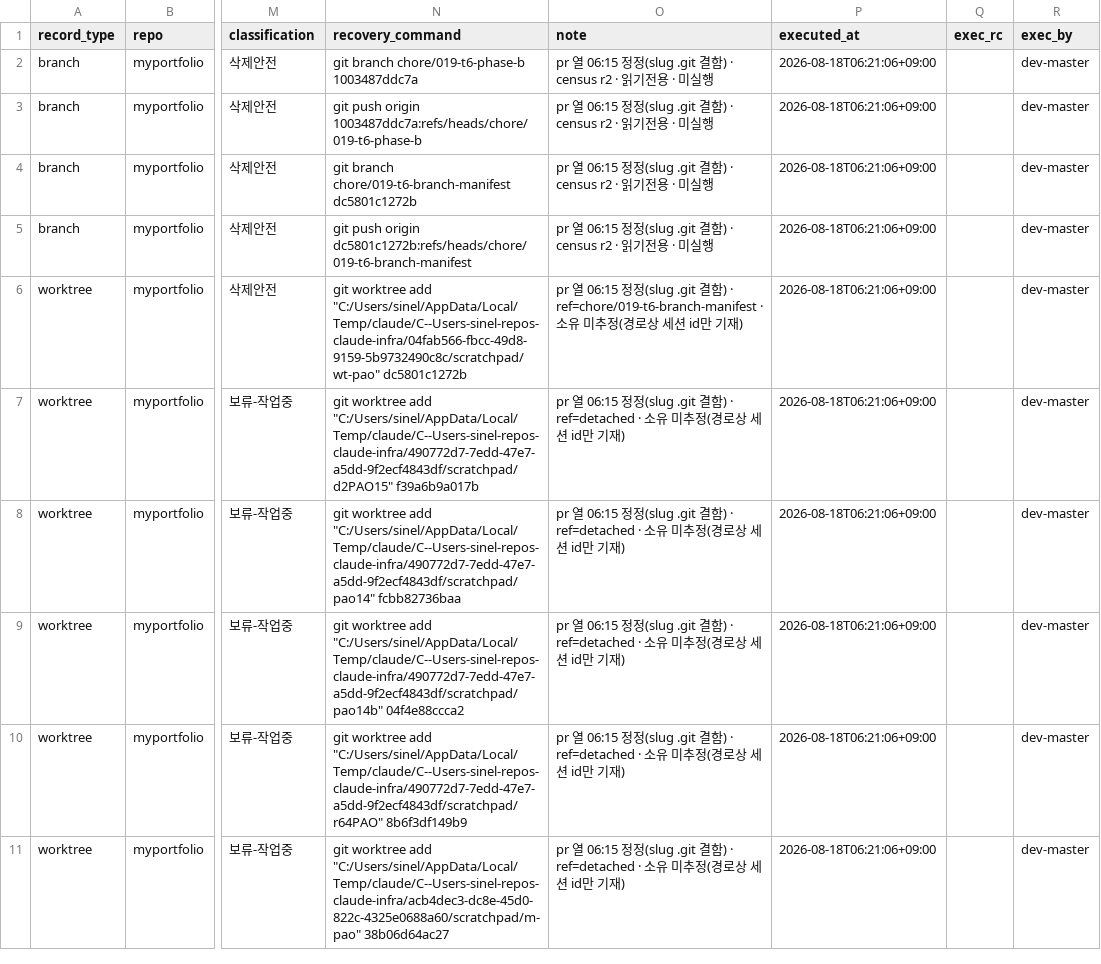
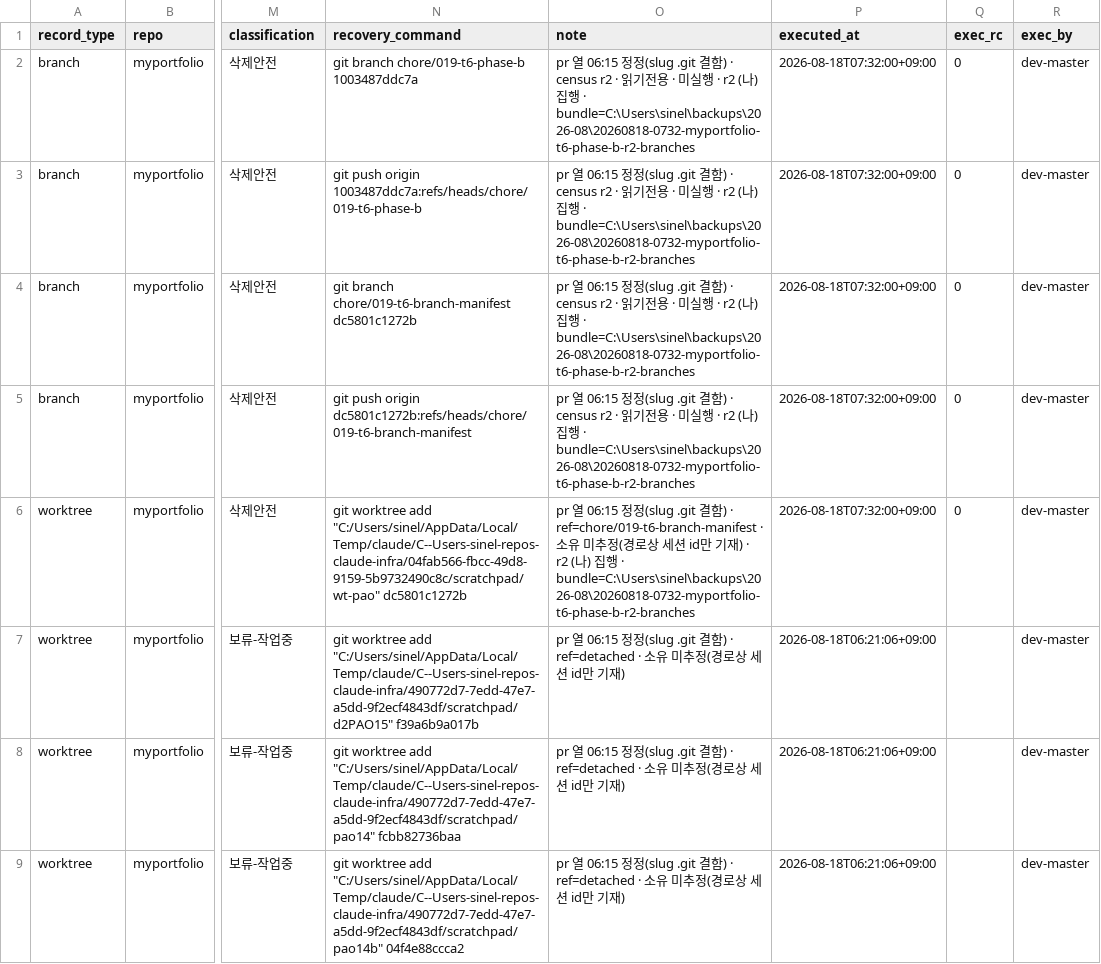
Before and after one commit to sinelym-creator/myportfolio, a TSV file: ops/branch-cleanup/20260818-myportfolio-t6-branches-r2.tsv, drawn as a sheet; only a part is shown, gaps mark what is left out; the shorter side is filled out with more unchanged rows; the diff names each change by its address in the sheet, - before the commit and + after, or states it on an @@ line.

Commit message:
chore(019-t6): log r2 phase B execution into the branch census
executed_at / exec_rc / exec_by filled for the rows executed under the
approved (na) scope; note appended, every other column left as it was.
Unowned clean worktree rows keep their classification and only gain a
note that they were held back for the next census.

backup: C:\Users\sinel\backups\2026-08\20260818-0732-myportfolio-t6-phase-b-r2-branches (bundle + verify + isolated-clone restore drill)

```diff
--- a/ops/branch-cleanup/20260818-myportfolio-t6-branches-r2.tsv
+++ b/ops/branch-cleanup/20260818-myportfolio-t6-branches-r2.tsv
-O2:O5 (note): …· 미실행
+O2:O5 (note): …· 미실행 · r2 (나) 집행 · bundle=C:\Users\sinel\backups\2026-08\20260818-0732-myportfolio-t6-phase-b-r2-branches
-P2:P6 (executed_at): 2026-08-18T06:21:06+09:00
+P2:P6 (executed_at): 2026-08-18T07:32:00+09:00
-Q2:Q6 (exec_rc): (empty)
+Q2:Q6 (exec_rc): 0
-O6 (note): …재)
+O6 (note): …재) · r2 (나) 집행 · bundle=C:\Users\sinel\backups\2026-08\20260818-0732-myportfolio-t6-phase-b-r2-branches
```
